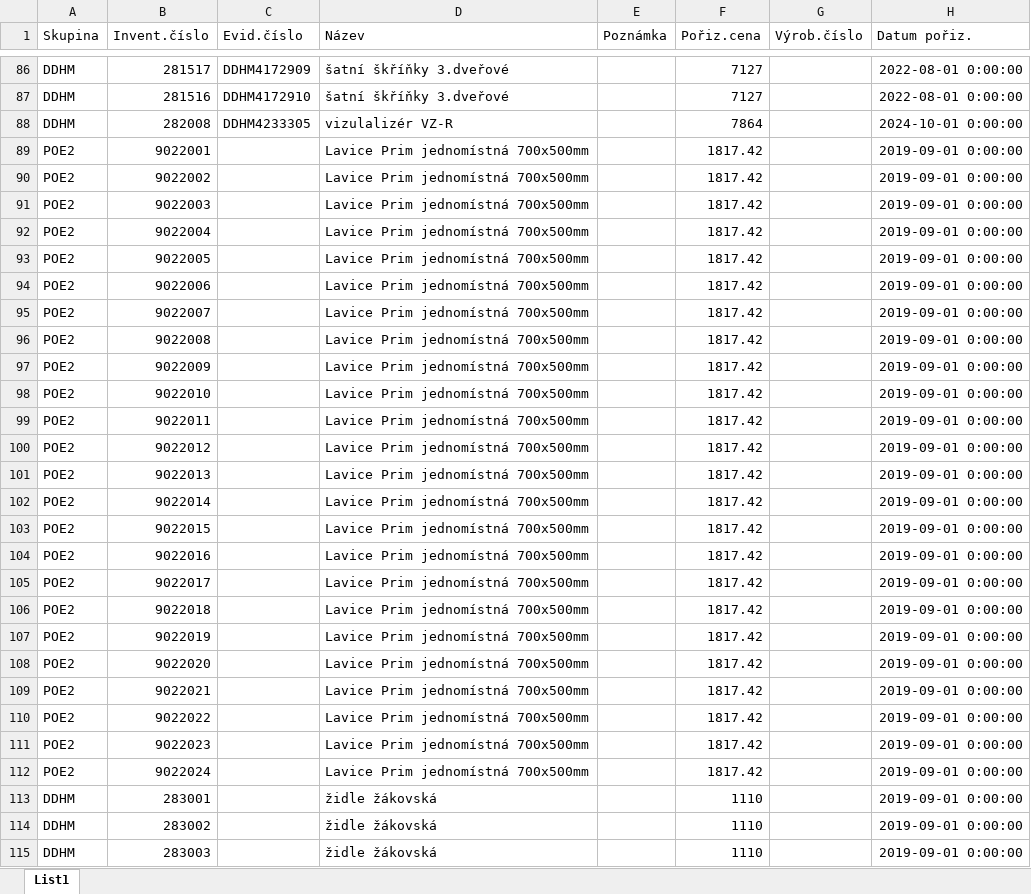
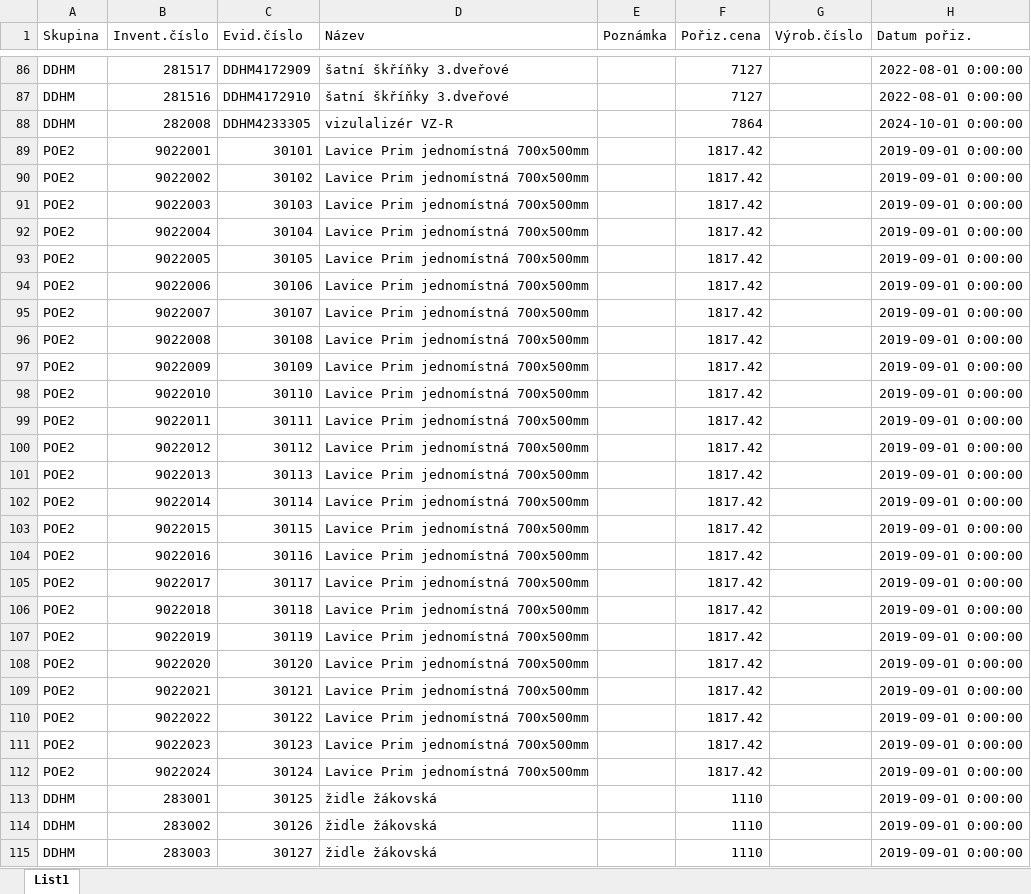
Before and after one commit to tadeasfirich/inventura, an Excel workbook: docs/vzor-evidence.xlsx, sheet List1, drawn as a sheet; only a part is shown, gaps mark what is left out; values as stored, in another font and other column widths than the file's, no borders; the diff covers the shown part only; the diff names each change by its address in the sheet, - before the commit and + after, or states it on an @@ line.

```diff
--- a/docs/vzor-evidence.xlsx (sheet List1)
+++ b/docs/vzor-evidence.xlsx (sheet List1)
-C89 (Evid.číslo): (empty)
+C89 (Evid.číslo): 30101
-C90 (Evid.číslo): (empty)
+C90 (Evid.číslo): 30102
-C91 (Evid.číslo): (empty)
+C91 (Evid.číslo): 30103
-C92 (Evid.číslo): (empty)
+C92 (Evid.číslo): 30104
-C93 (Evid.číslo): (empty)
+C93 (Evid.číslo): 30105
-C94 (Evid.číslo): (empty)
+C94 (Evid.číslo): 30106
-C95 (Evid.číslo): (empty)
+C95 (Evid.číslo): 30107
-C96 (Evid.číslo): (empty)
+C96 (Evid.číslo): 30108
-C97 (Evid.číslo): (empty)
+C97 (Evid.číslo): 30109
-C98 (Evid.číslo): (empty)
+C98 (Evid.číslo): 30110
-C99 (Evid.číslo): (empty)
+C99 (Evid.číslo): 30111
-C100 (Evid.číslo): (empty)
+C100 (Evid.číslo): 30112
-C101 (Evid.číslo): (empty)
+C101 (Evid.číslo): 30113
-C102 (Evid.číslo): (empty)
+C102 (Evid.číslo): 30114
-C103 (Evid.číslo): (empty)
+C103 (Evid.číslo): 30115
-C104 (Evid.číslo): (empty)
+C104 (Evid.číslo): 30116
-C105 (Evid.číslo): (empty)
+C105 (Evid.číslo): 30117
-C106 (Evid.číslo): (empty)
+C106 (Evid.číslo): 30118
-C107 (Evid.číslo): (empty)
+C107 (Evid.číslo): 30119
-C108 (Evid.číslo): (empty)
+C108 (Evid.číslo): 30120
-C109 (Evid.číslo): (empty)
+C109 (Evid.číslo): 30121
-C110 (Evid.číslo): (empty)
+C110 (Evid.číslo): 30122
-C111 (Evid.číslo): (empty)
+C111 (Evid.číslo): 30123
-C112 (Evid.číslo): (empty)
+C112 (Evid.číslo): 30124
-C113 (Evid.číslo): (empty)
+C113 (Evid.číslo): 30125
-C114 (Evid.číslo): (empty)
+C114 (Evid.číslo): 30126
-C115 (Evid.číslo): (empty)
+C115 (Evid.číslo): 30127
```
Also changed, not shown: 6 added rows and 267 edited cells elsewhere in this sheet, 10 other files.
